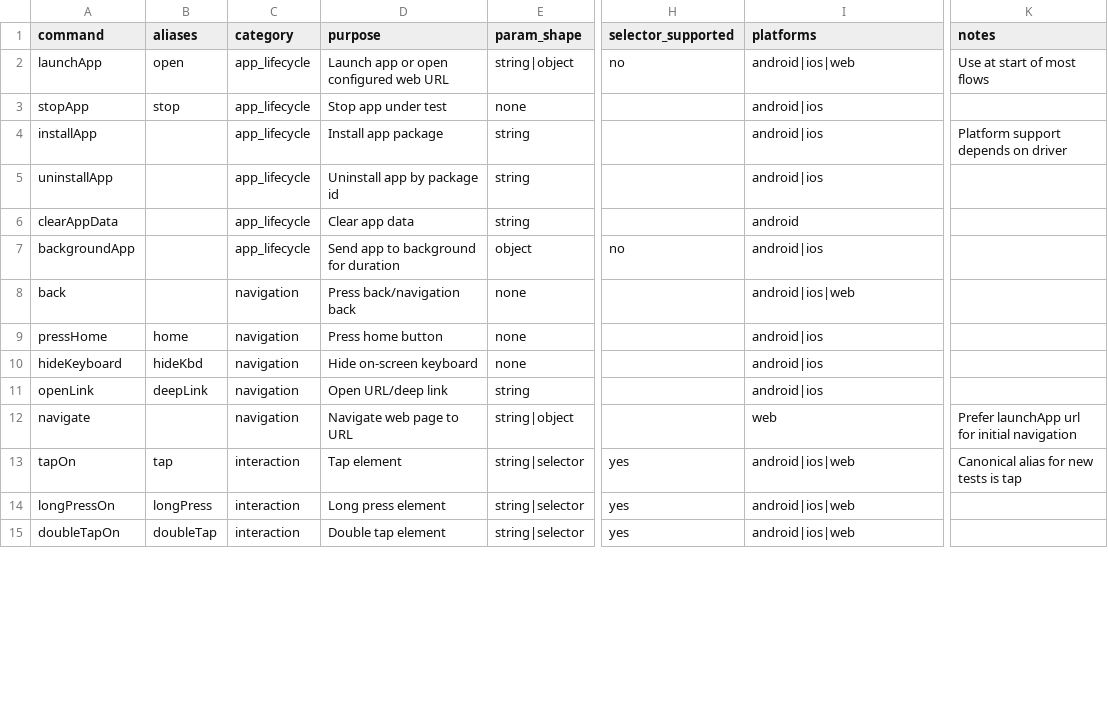
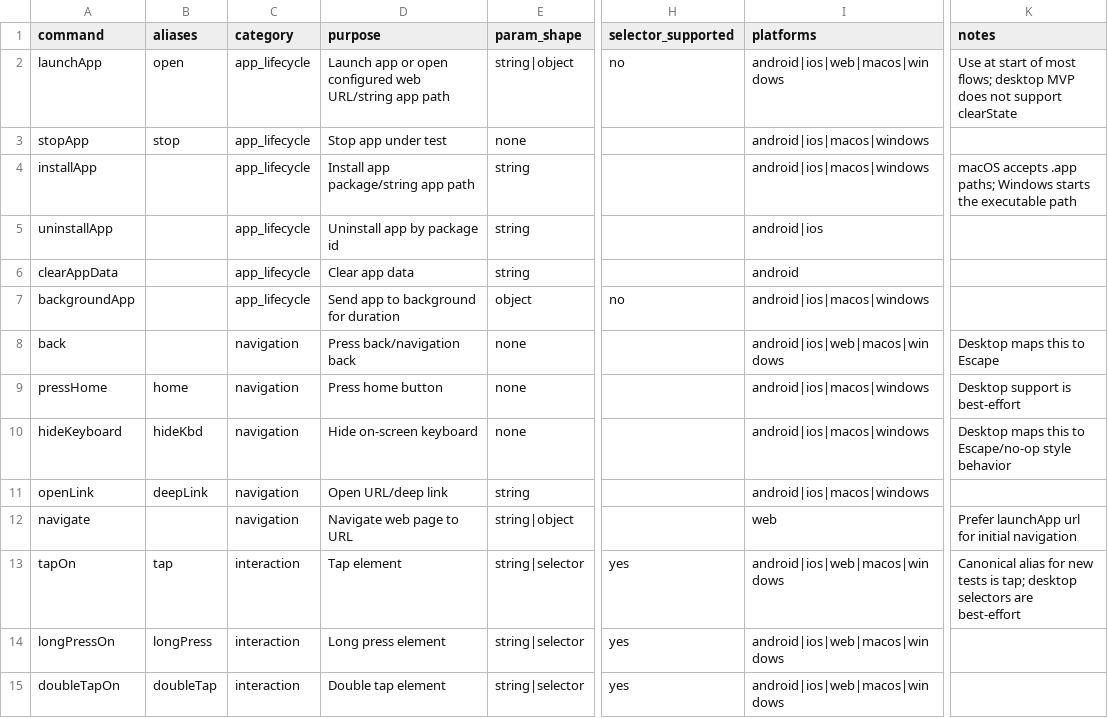
Before and after one commit to Nghi-NV/nl-tester, a CSV file: lumi-tester/ai/codex-skill/lumi-tester-agent/references/commands.csv, drawn as a sheet; only a part is shown, gaps mark what is left out; the diff covers the shown part only; the diff names each change by its address in the sheet, - before the commit and + after, or states it on an @@ line.

Commit message:
📚 docs(lumi-tester): mark desktop YAML command support

```diff
--- a/lumi-tester/ai/codex-skill/lumi-tester-agent/references/commands.csv
+++ b/lumi-tester/ai/codex-skill/lumi-tester-agent/references/commands.csv
-D2 (purpose): Launch app or open configured web URL
+D2 (purpose): Launch app or open configured web URL/string app path
-I2 (platforms): android|ios|web
+I2 (platforms): android|ios|web|macos|windows
-K2 (notes): …of most flows
+K2 (notes): …of most flows; desktop MVP does not support clearState
-I3:I4 (platforms): android|ios
+I3:I4 (platforms): android|ios|macos|windows
-D4 (purpose): Install app package
+D4 (purpose): Install app package/string app path
-K4 (notes): Platform support depends on driver
+K4 (notes): macOS accepts .app paths; Windows starts the executable path
-I7 (platforms): android|ios
+I7 (platforms): android|ios|macos|windows
-I8 (platforms): android|ios|web
+I8 (platforms): android|ios|web|macos|windows
-K8 (notes): (empty)
+K8 (notes): Desktop maps this to Escape
-I9:I11 (platforms): android|ios
+I9:I11 (platforms): android|ios|macos|windows
-K9 (notes): (empty)
+K9 (notes): Desktop support is best-effort
-K10 (notes): (empty)
+K10 (notes): Desktop maps this to Escape/no-op style behavior
-I13:I15 (platforms): android|ios|web
+I13:I15 (platforms): android|ios|web|macos|windows
-K13 (notes): …tests is tap
+K13 (notes): …tests is tap; desktop selectors are best-effort
```
Also changed, not shown: 24 edited cells elsewhere in this file, 1 other file.
